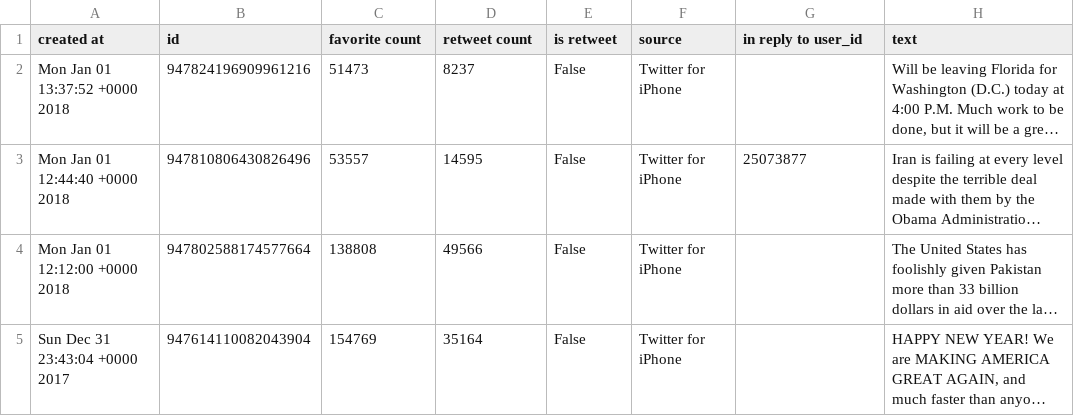
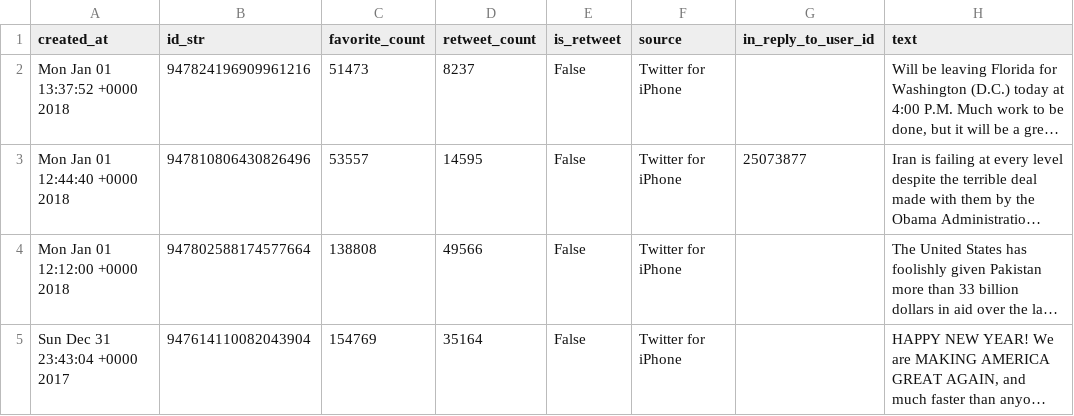
Before and after one commit to computationaljournalism/columbia2018, a CSV file: data/trump_tweets_2017.csv, drawn as a sheet; only a part is shown; long unchanged cells end in …; the diff names each change by its address in the sheet, - before the commit and + after, or states it on an @@ line.

Commit message:
Updating header rows in trump tweet csvs

```diff
--- a/data/trump_tweets_2017.csv
+++ b/data/trump_tweets_2017.csv
-A1: created at
+A1: created_at
-B1: id
+B1: id_str
-C1: favorite count
+C1: favorite_count
-D1: retweet count
+D1: retweet_count
-E1: is retweet
+E1: is_retweet
-G1: in reply to user_id
+G1: in_reply_to_user_id
```
Also changed, not shown: data/trump_tweets_2018.csv.
